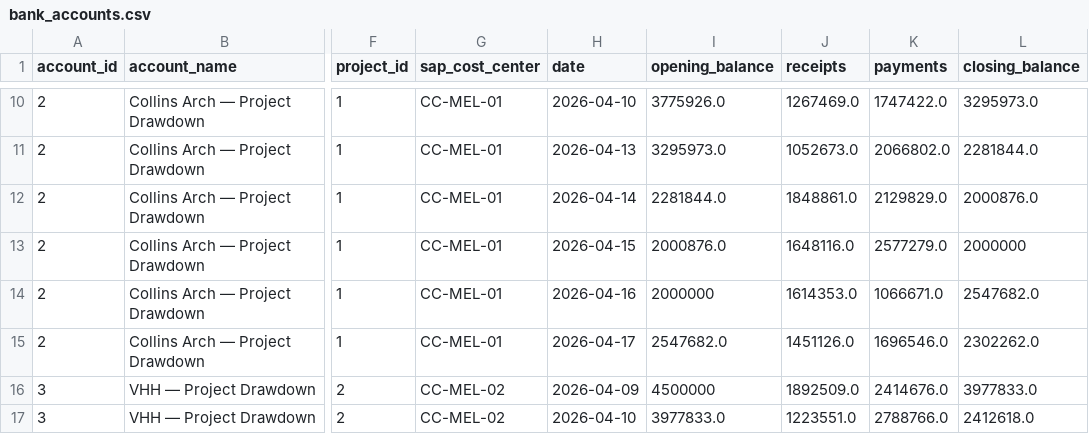
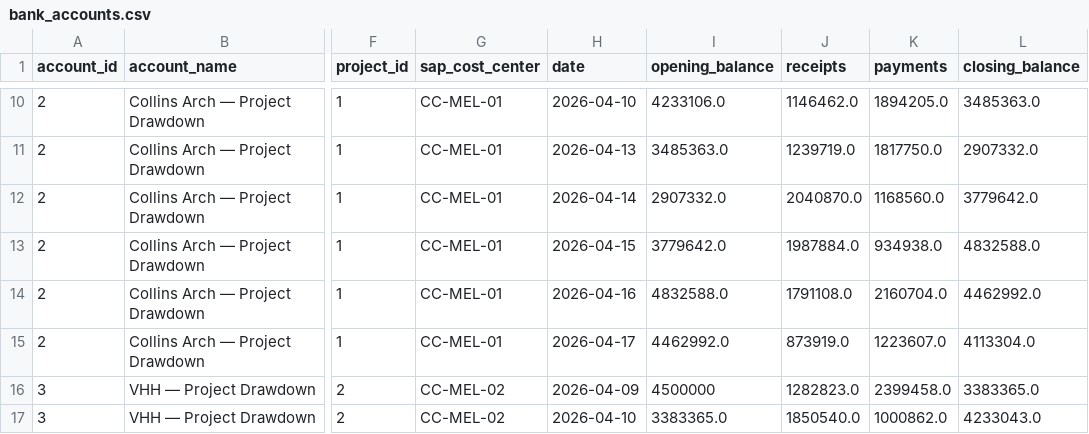
Before and after one commit to fiatjulaluk-ui/sitecapital, a CSV file: data/bank_accounts.csv, drawn as a sheet; only a part is shown, gaps mark what is left out; the diff covers the shown part only; the diff names each change by its address in the sheet, - before the commit and + after, or states it on an @@ line.

```diff
--- a/data/bank_accounts.csv
+++ b/data/bank_accounts.csv
-I10 (opening_balance): 3775926.0
+I10 (opening_balance): 4233106.0
-J10 (receipts): 1267469.0
+J10 (receipts): 1146462.0
-K10 (payments): 1747422.0
+K10 (payments): 1894205.0
-L10 (closing_balance): 3295973.0
+L10 (closing_balance): 3485363.0
-I11 (opening_balance): 3295973.0
+I11 (opening_balance): 3485363.0
-J11 (receipts): 1052673.0
+J11 (receipts): 1239719.0
-K11 (payments): 2066802.0
+K11 (payments): 1817750.0
-L11 (closing_balance): 2281844.0
+L11 (closing_balance): 2907332.0
-I12 (opening_balance): 2281844.0
+I12 (opening_balance): 2907332.0
-J12 (receipts): 1848861.0
+J12 (receipts): 2040870.0
-K12 (payments): 2129829.0
+K12 (payments): 1168560.0
-L12 (closing_balance): 2000876.0
+L12 (closing_balance): 3779642.0
-I13 (opening_balance): 2000876.0
+I13 (opening_balance): 3779642.0
-J13 (receipts): 1648116.0
+J13 (receipts): 1987884.0
-K13 (payments): 2577279.0
+K13 (payments): 934938.0
-L13 (closing_balance): 2000000
+L13 (closing_balance): 4832588.0
-I14 (opening_balance): 2000000
+I14 (opening_balance): 4832588.0
-J14 (receipts): 1614353.0
+J14 (receipts): 1791108.0
-K14 (payments): 1066671.0
+K14 (payments): 2160704.0
-L14 (closing_balance): 2547682.0
+L14 (closing_balance): 4462992.0
-I15 (opening_balance): 2547682.0
+I15 (opening_balance): 4462992.0
-J15 (receipts): 1451126.0
+J15 (receipts): 873919.0
-K15 (payments): 1696546.0
+K15 (payments): 1223607.0
-L15 (closing_balance): 2302262.0
+L15 (closing_balance): 4113304.0
-J16 (receipts): 1892509.0
+J16 (receipts): 1282823.0
-K16 (payments): 2414676.0
+K16 (payments): 2399458.0
-L16 (closing_balance): 3977833.0
+L16 (closing_balance): 3383365.0
-I17 (opening_balance): 3977833.0
+I17 (opening_balance): 3383365.0
-J17 (receipts): 1223551.0
+J17 (receipts): 1850540.0
-K17 (payments): 2788766.0
+K17 (payments): 1000862.0
-L17 (closing_balance): 2412618.0
+L17 (closing_balance): 4233043.0
```
Also changed, not shown: 99 edited cells elsewhere in this file, data/ar_invoices.csv, data/audit_log.csv, 11 other files.
